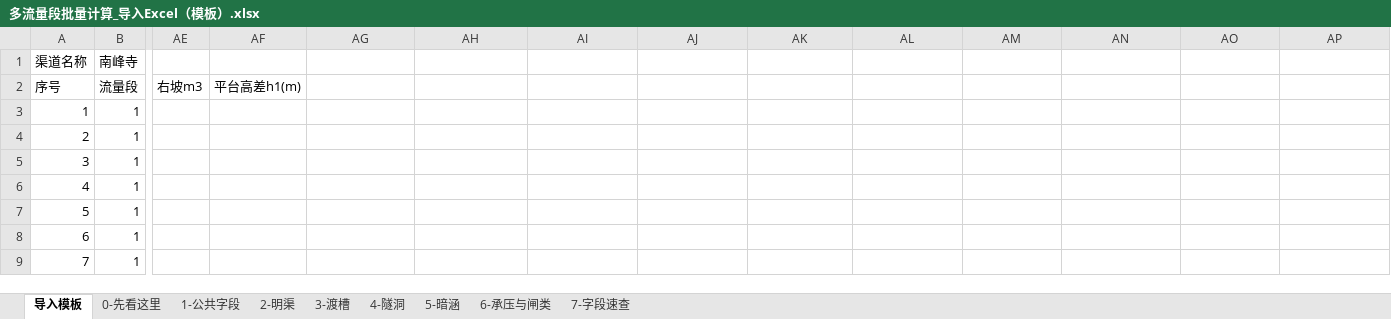
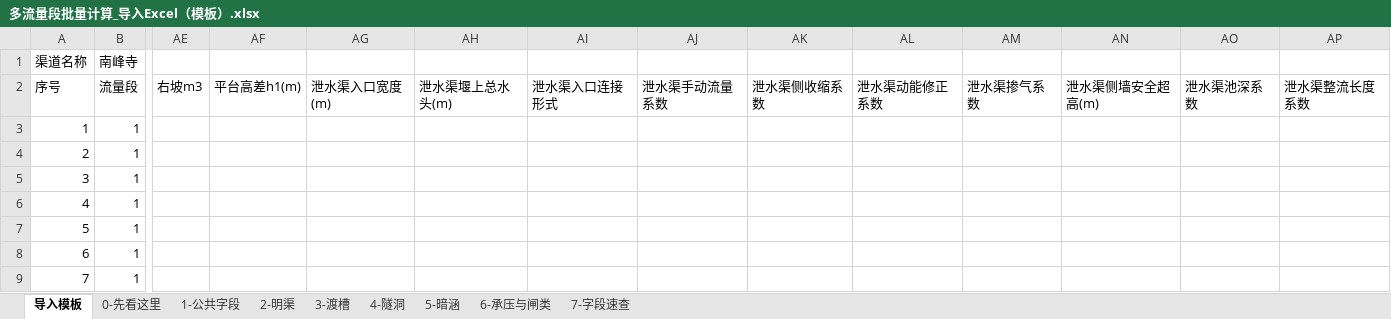
Before and after one commit to lsj19940827-eng/V1.0, an Excel workbook: data/多流量段批量计算_导入Excel（模板）.xlsx, sheet 导入模板, drawn as a sheet; only a part is shown, gaps mark what is left out; values as stored, in another font and other column widths than the file's, no cell formats; the diff names each change by its address in the sheet, - before the commit and + after, or states it on an @@ line.

```diff
--- a/data/多流量段批量计算_导入Excel（模板）.xlsx (sheet 导入模板)
+++ b/data/多流量段批量计算_导入Excel（模板）.xlsx (sheet 导入模板)
-AG2: (empty)
+AG2: 泄水渠入口宽度(m)
-AH2: (empty)
+AH2: 泄水渠堰上总水头(m)
-AI2: (empty)
+AI2: 泄水渠入口连接形式
-AJ2: (empty)
+AJ2: 泄水渠手动流量系数
-AK2: (empty)
+AK2: 泄水渠侧收缩系数
-AL2: (empty)
+AL2: 泄水渠动能修正系数
-AM2: (empty)
+AM2: 泄水渠掺气系数
-AN2: (empty)
+AN2: 泄水渠侧墙安全超高(m)
-AO2: (empty)
+AO2: 泄水渠池深系数
-AP2: (empty)
+AP2: 泄水渠整流长度系数
```
Also changed, not shown: sheet 7-字段速查, sheet 6-承压与闸类, sheet 0-先看这里, cell formats, 40 other files.
